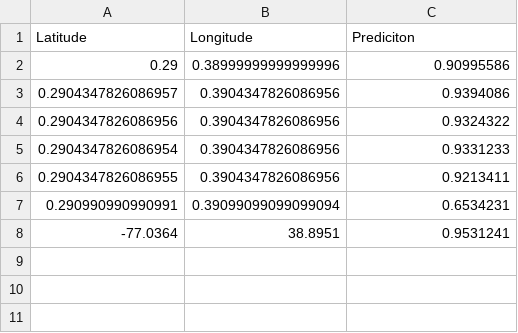
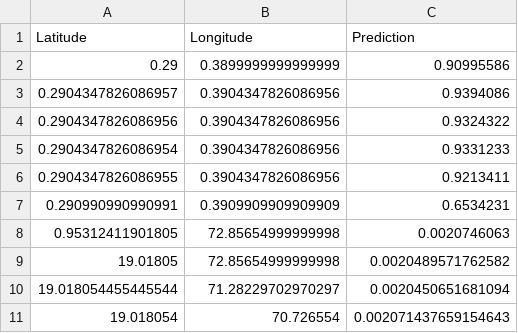
Before and after one commit to sparshg/map-hackathon, a CSV file: all_pothole_data.csv, drawn as a sheet.

```diff
--- a/all_pothole_data.csv
+++ b/all_pothole_data.csv
@@ -1,3 +1,3 @@
-Latitude, Longitude, Prediciton
-0.29,0.38999999999999996,0.90995586
+Latitude,Longitude,Prediction
+0.29,0.3899999999999999,0.90995586
 0.2904347826086957,0.3904347826086956,0.9394086
@@ -6,3 +6,6 @@ Latitude, Longitude, Prediciton
 0.2904347826086955,0.3904347826086956,0.9213411
-0.290990990990991,0.39099099099099094,0.6534231
--77.0364,38.8951, 0.9531241
+0.290990990990991,0.3909909909909909,0.6534231
+0.95312411901805,72.85654999999998,0.0020746063
+19.01805,72.85654999999998,0.0020489571762582
+19.018054455445544,71.28229702970297,0.0020450651681094
+19.018054,70.726554,0.002071437659154643
```
Also changed, not shown: 2 other files.
